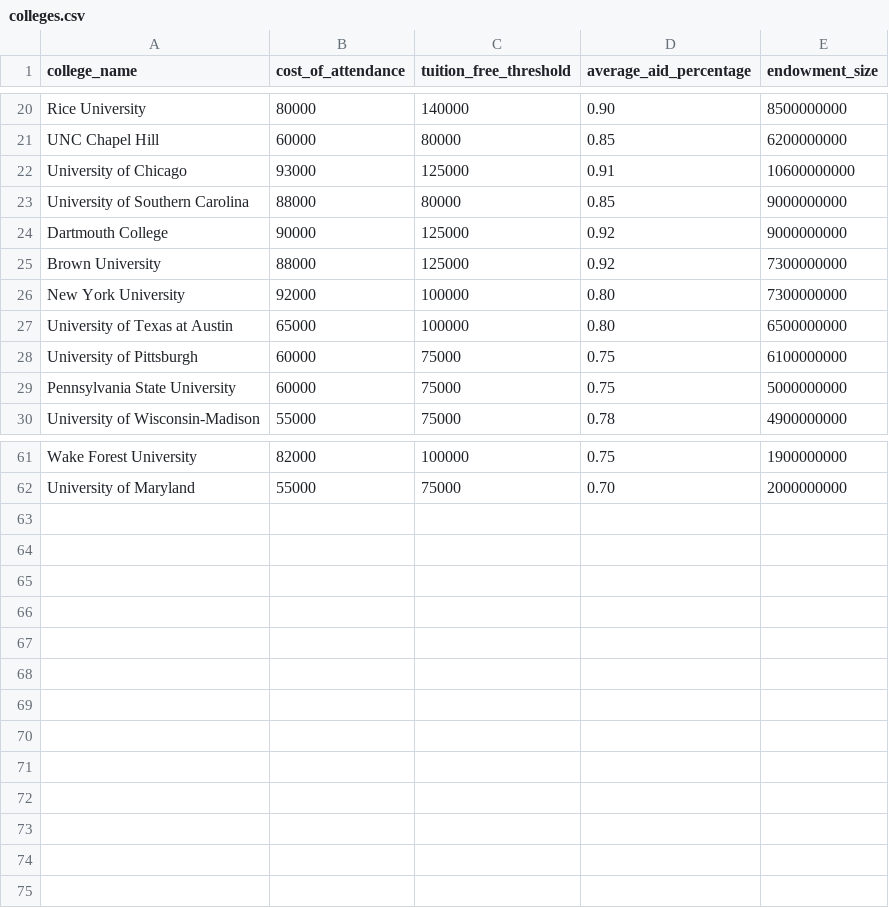
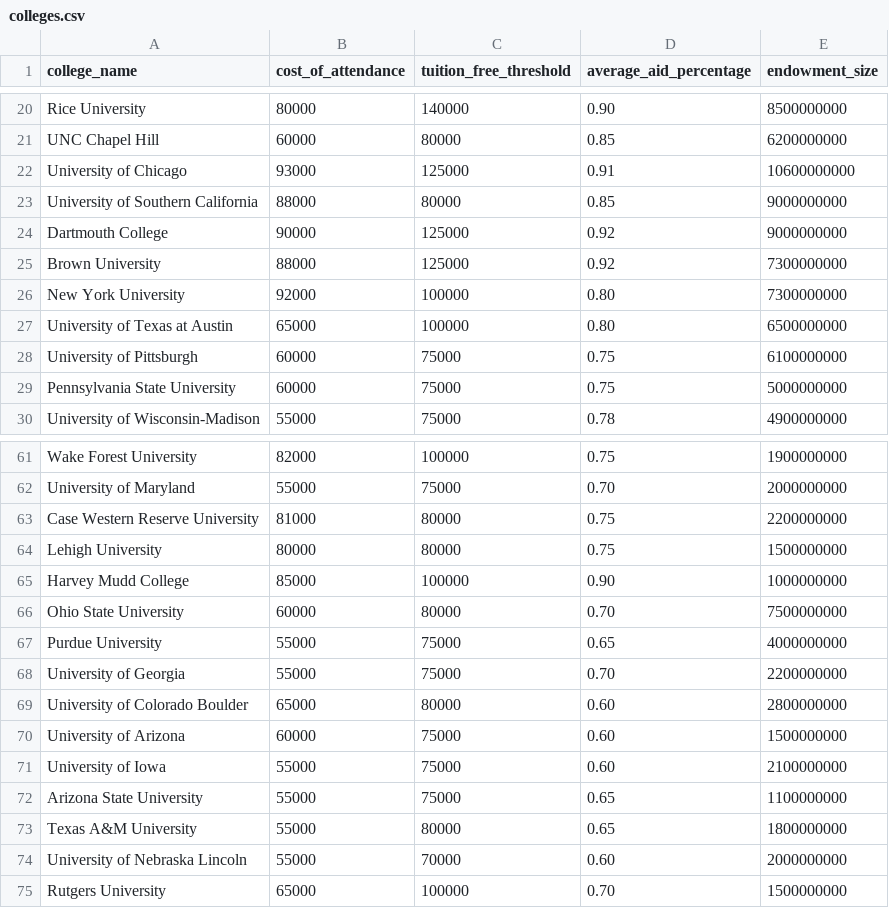
Before and after one commit to ryansong0/Wonder, a CSV file: data/colleges.csv, drawn as a sheet; only a part is shown, gaps mark what is left out.

Commit message:
Added many more colleges to the list

```diff
--- a/data/colleges.csv
+++ b/data/colleges.csv
@@ -22,3 +22,3 @@ UNC Chapel Hill,60000,80000,0.85,6200000000
 University of Chicago,93000,125000,0.91,10600000000
-University of Southern Carolina,88000,80000,0.85,9000000000
+University of Southern California,88000,80000,0.85,9000000000
 Dartmouth College,90000,125000,0.92,9000000000
@@ -62 +62,14 @@ Wake Forest University,82000,100000,0.75,1900000000
 University of Maryland,55000,75000,0.70,2000000000
+Case Western Reserve University,81000,80000,0.75,2200000000
+Lehigh University,80000,80000,0.75,1500000000
+Harvey Mudd College,85000,100000,0.90,1000000000
+Ohio State University,60000,80000,0.70,7500000000
+Purdue University,55000,75000,0.65,4000000000
+University of Georgia,55000,75000,0.70,2200000000
+University of Colorado Boulder,65000,80000,0.60,2800000000
+University of Arizona,60000,75000,0.60,1500000000
+University of Iowa,55000,75000,0.60,2100000000
+Arizona State University,55000,75000,0.65,1100000000
+Texas A&M University,55000,80000,0.65,1800000000
+University of Nebraska Lincoln,55000,70000,0.60,2000000000
+Rutgers University,65000,100000,0.70,1500000000
```
